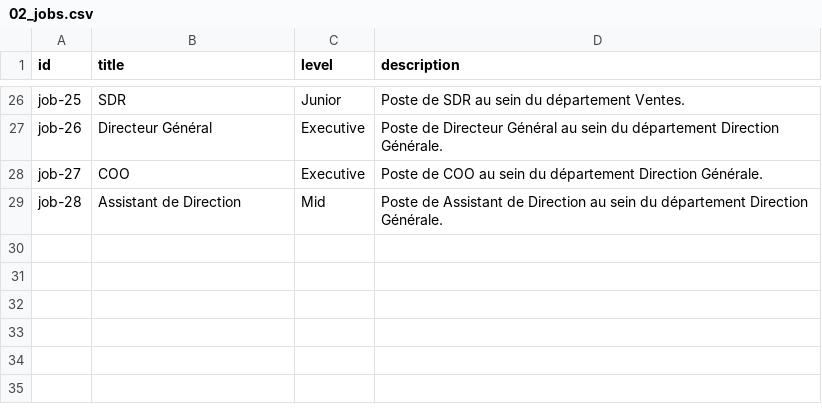
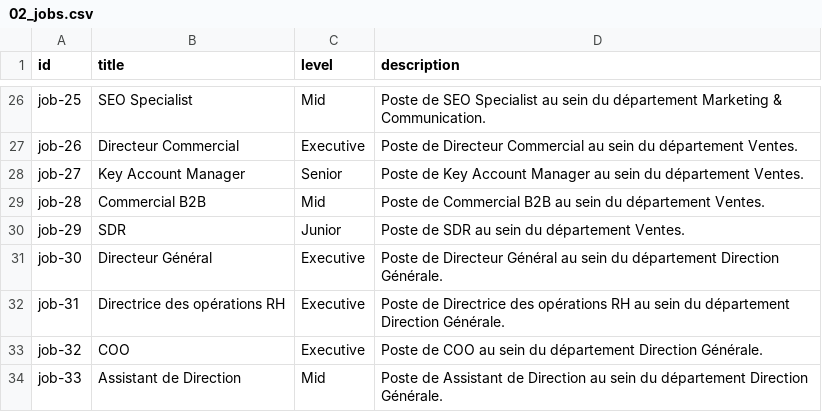
Before and after one commit to LostWin/pulserh, a CSV file: pulseAIBackend/data_imports/02_jobs.csv, drawn as a sheet; only a part is shown, gaps mark what is left out; the diff covers the shown part only; the diff names each change by its address in the sheet, - before the commit and + after, or states it on an @@ line.

```diff
--- a/pulseAIBackend/data_imports/02_jobs.csv
+++ b/pulseAIBackend/data_imports/02_jobs.csv
-B26 (title): SDR
+B26 (title): SEO Specialist
-C26 (level): Junior
+C26 (level): Mid
-D26 (description): Poste de SDR au sein du département Ventes.
+D26 (description): Poste de SEO Specialist au sein du département Marketing & Communication.
-B27 (title): Directeur Général
+B27 (title): Directeur Commercial
-D27 (description): …de Directeur Général au sein du département Direction Générale.
+D27 (description): …de Directeur Commercial au sein du département Ventes.
-B28 (title): COO
+B28 (title): Key Account Manager
-C28 (level): Executive
+C28 (level): Senior
-D28 (description): Poste de COO au sein du département Direction Générale.
+D28 (description): Poste de Key Account Manager au sein du département Ventes.
-B29 (title): Assistant de Direction
+B29 (title): Commercial B2B
-D29 (description): Poste de Assistant de Direction au sein du département Direction Générale.
+D29 (description): Poste de Commercial B2B au sein du département Ventes.
+row 30: job-29 | SDR | Junior | Poste de SDR au sein du département Ventes.
+row 31: job-30 | Directeur Général | Executive | Poste de Directeur Général au sein du département Direction Générale.
+row 32: job-31 | Directrice des opérations RH | Executive | Poste de Directrice des opérations RH au sein du département Direction Générale.
+row 33: job-32 | COO | Executive | Poste de COO au sein du département Direction Générale.
+row 34: job-33 | Assistant de Direction | Mid | Poste de Assistant de Direction au sein du département Direction Générale.
```
Also changed, not shown: 63 edited cells elsewhere in this file, pulseAIBackend/data_imports/01_departments.csv, pulseAIBackend/data_imports/06_projects.csv, 34 other files.
